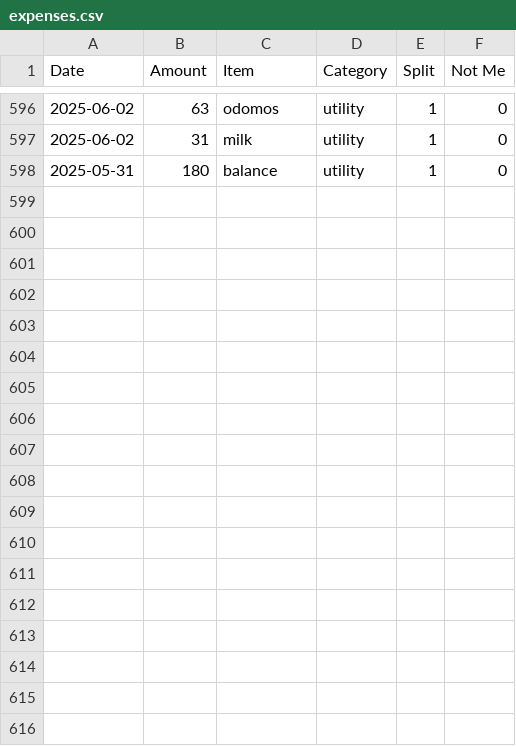
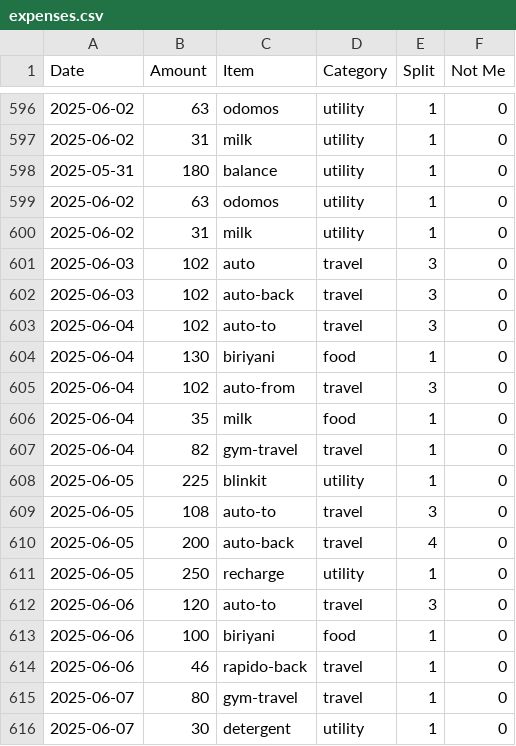
Before and after one commit to MBUYt0n/expense-tracker, a CSV file: expenses.csv, drawn as a sheet; only a part is shown, gaps mark what is left out; the diff names each change by its address in the sheet, - before the commit and + after, or states it on an @@ line.

```diff
--- a/expenses.csv
+++ b/expenses.csv
+row 599: 2025-06-02 | 63 | odomos | utility | 1 | 0
+row 600: 2025-06-02 | 31 | milk | utility | 1 | 0
+row 601: 2025-06-03 | 102 | auto | travel | 3 | 0
+row 602: 2025-06-03 | 102 | auto-back | travel | 3 | 0
+row 603: 2025-06-04 | 102 | auto-to | travel | 3 | 0
+row 604: 2025-06-04 | 130 | biriyani | food | 1 | 0
+row 605: 2025-06-04 | 102 | auto-from | travel | 3 | 0
+row 606: 2025-06-04 | 35 | milk | food | 1 | 0
+row 607: 2025-06-04 | 82 | gym-travel | travel | 1 | 0
+row 608: 2025-06-05 | 225 | blinkit | utility | 1 | 0
+row 609: 2025-06-05 | 108 | auto-to | travel | 3 | 0
+row 610: 2025-06-05 | 200 | auto-back | travel | 4 | 0
+row 611: 2025-06-05 | 250 | recharge | utility | 1 | 0
+row 612: 2025-06-06 | 120 | auto-to | travel | 3 | 0
+row 613: 2025-06-06 | 100 | biriyani | food | 1 | 0
+row 614: 2025-06-06 | 46 | rapido-back | travel | 1 | 0
+row 615: 2025-06-07 | 80 | gym-travel | travel | 1 | 0
+row 616: 2025-06-07 | 30 | detergent | utility | 1 | 0
```
Also changed, not shown: 2 other files.
